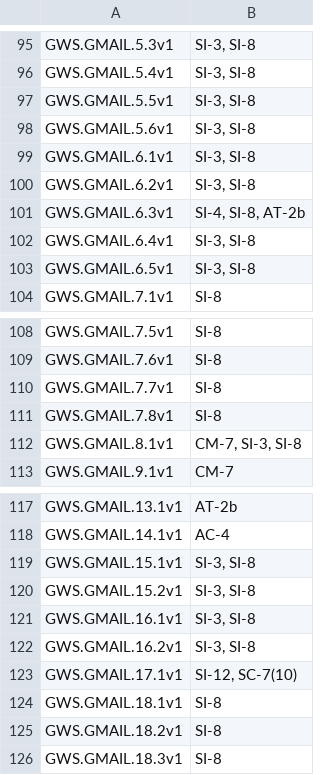
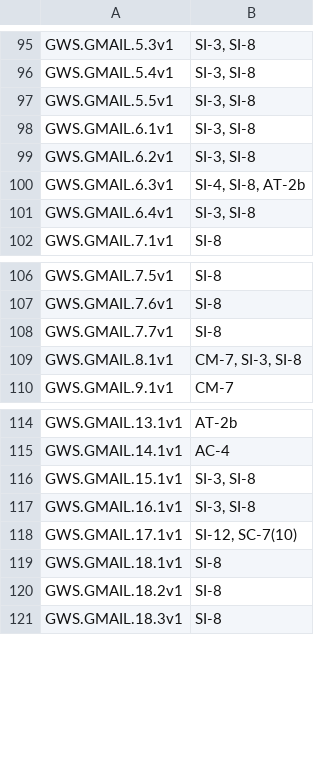
Before and after one commit to cisagov/ScubaGoggles, a CSV file: scubagoggles/mappings/scuba-to-nist-sp-800-53-r5-fedramp-high.csv, drawn as a sheet; only a part is shown, gaps mark what is left out; the diff names each change by its address in the sheet, - before the commit and + after, or states it on an @@ line.

```diff
--- a/scubagoggles/mappings/scuba-to-nist-sp-800-53-r5-fedramp-high.csv
+++ b/scubagoggles/mappings/scuba-to-nist-sp-800-53-r5-fedramp-high.csv
-row 98: GWS.GMAIL.5.6v1 | SI-3, SI-8
-row 103: GWS.GMAIL.6.5v1 | SI-3, SI-8
-row 111: GWS.GMAIL.7.8v1 | SI-8
-row 120: GWS.GMAIL.15.2v1 | SI-3, SI-8
-row 122: GWS.GMAIL.16.2v1 | SI-3, SI-8
```
Also changed, not shown: 4 other files.
